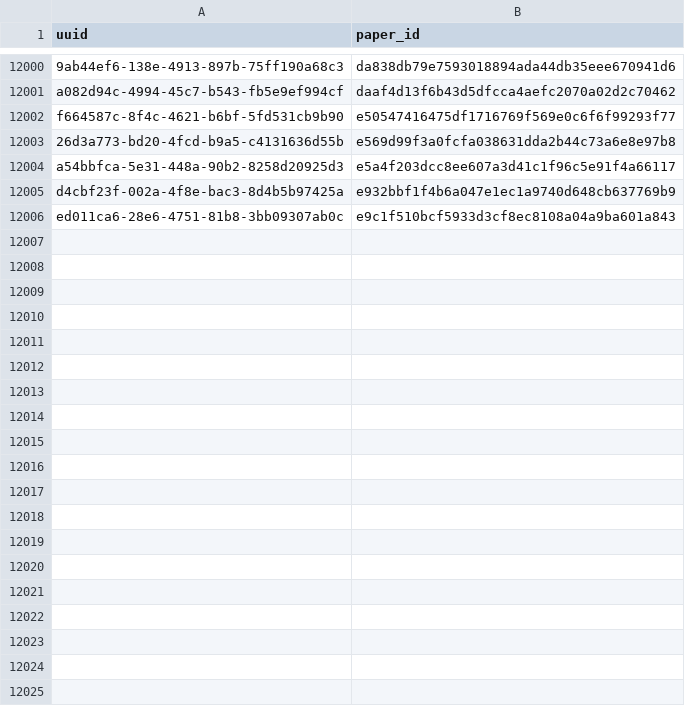
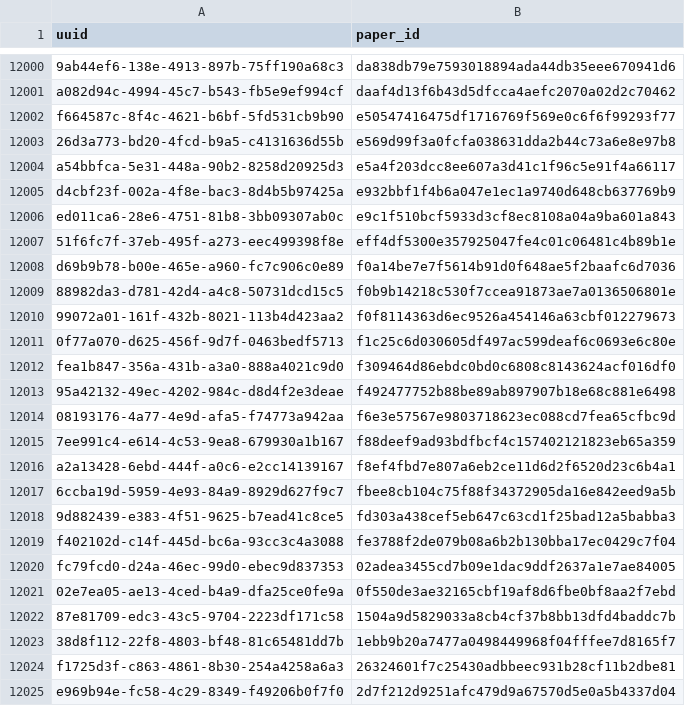
Before and after one commit to dev-SR/research-paper-downloader-pdf, a CSV file: data/info/done.csv, drawn as a sheet; only a part is shown, gaps mark what is left out; the diff covers the shown part only.

Commit message:
685 papers downloaded

```diff
--- a/data/info/done.csv
+++ b/data/info/done.csv
@@ -12006 +12006,20 @@ d4cbf23f-002a-4f8e-bac3-8d4b5b97425a,e932bbf1f4b6a047e1ec1a9740d648cb637769b9
 ed011ca6-28e6-4751-81b8-3bb09307ab0c,e9c1f510bcf5933d3cf8ec8108a04a9ba601a843
+51f6fc7f-37eb-495f-a273-eec499398f8e,eff4df5300e357925047fe4c01c06481c4b89b1e
+d69b9b78-b00e-465e-a960-fc7c906c0e89,f0a14be7e7f5614b91d0f648ae5f2baafc6d7036
+88982da3-d781-42d4-a4c8-50731dcd15c5,f0b9b14218c530f7ccea91873ae7a0136506801e
+99072a01-161f-432b-8021-113b4d423aa2,f0f8114363d6ec9526a454146a63cbf012279673
+0f77a070-d625-456f-9d7f-0463bedf5713,f1c25c6d030605df497ac599deaf6c0693e6c80e
+fea1b847-356a-431b-a3a0-888a4021c9d0,f309464d86ebdc0bd0c6808c8143624acf016df0
+95a42132-49ec-4202-984c-d8d4f2e3deae,f492477752b88be89ab897907b18e68c881e6498
+08193176-4a77-4e9d-afa5-f74773a942aa,f6e3e57567e9803718623ec088cd7fea65cfbc9d
+7ee991c4-e614-4c53-9ea8-679930a1b167,f88deef9ad93bdfbcf4c157402121823eb65a359
+a2a13428-6ebd-444f-a0c6-e2cc14139167,f8ef4fbd7e807a6eb2ce11d6d2f6520d23c6b4a1
+6ccba19d-5959-4e93-84a9-8929d627f9c7,fbee8cb104c75f88f34372905da16e842eed9a5b
+9d882439-e383-4f51-9625-b7ead41c8ce5,fd303a438cef5eb647c63cd1f25bad12a5babba3
+f402102d-c14f-445d-bc6a-93cc3c4a3088,fe3788f2de079b08a6b2b130bba17ec0429c7f04
+fc79fcd0-d24a-46ec-99d0-ebec9d837353,02adea3455cd7b09e1dac9ddf2637a1e7ae84005
+02e7ea05-ae13-4ced-b4a9-dfa25ce0fe9a,0f550de3ae32165cbf19af8d6fbe0bf8aa2f7ebd
+87e81709-edc3-43c5-9704-2223df171c58,1504a9d5829033a8cb4cf37b8bb13dfd4baddc7b
+38d8f112-22f8-4803-bf48-81c65481dd7b,1ebb9b20a7477a0498449968f04fffee7d8165f7
+f1725d3f-c863-4861-8b30-254a4258a6a3,26324601f7c25430adbbeec931b28cf11b2dbe81
+e969b94e-fc58-4c29-8349-f49206b0f7f0,2d7f212d9251afc479d9a67570d5e0a5b4337d04
```
Also changed, not shown: 54 added rows elsewhere in this file, data/info/errors.csv, data/info/not_found.csv, 1 other file.
